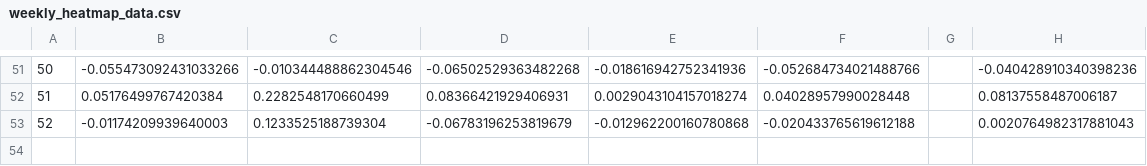
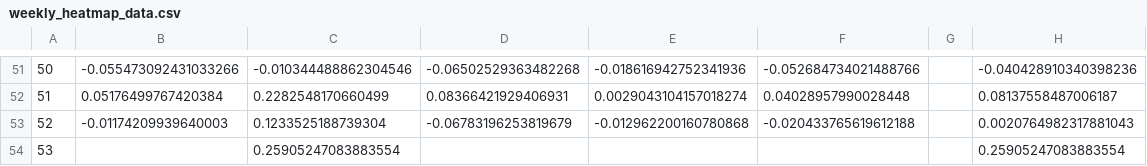
Before and after one commit to SecretSatoshis/Bitcoin-Weekly-Market-Update, a CSV file: weekly_heatmap_data.csv, drawn as a sheet; only a part is shown, gaps mark what is left out; the diff names each change by its address in the sheet, - before the commit and + after, or states it on an @@ line.

```diff
--- a/weekly_heatmap_data.csv
+++ b/weekly_heatmap_data.csv
+row 54: 53 |  | 0.25905247083883554 |  |  |  |  | 0.25905247083883554
```
Also changed, not shown: equities_performance_table.csv, fundamentals_valuation_table.csv, 4 other files.
